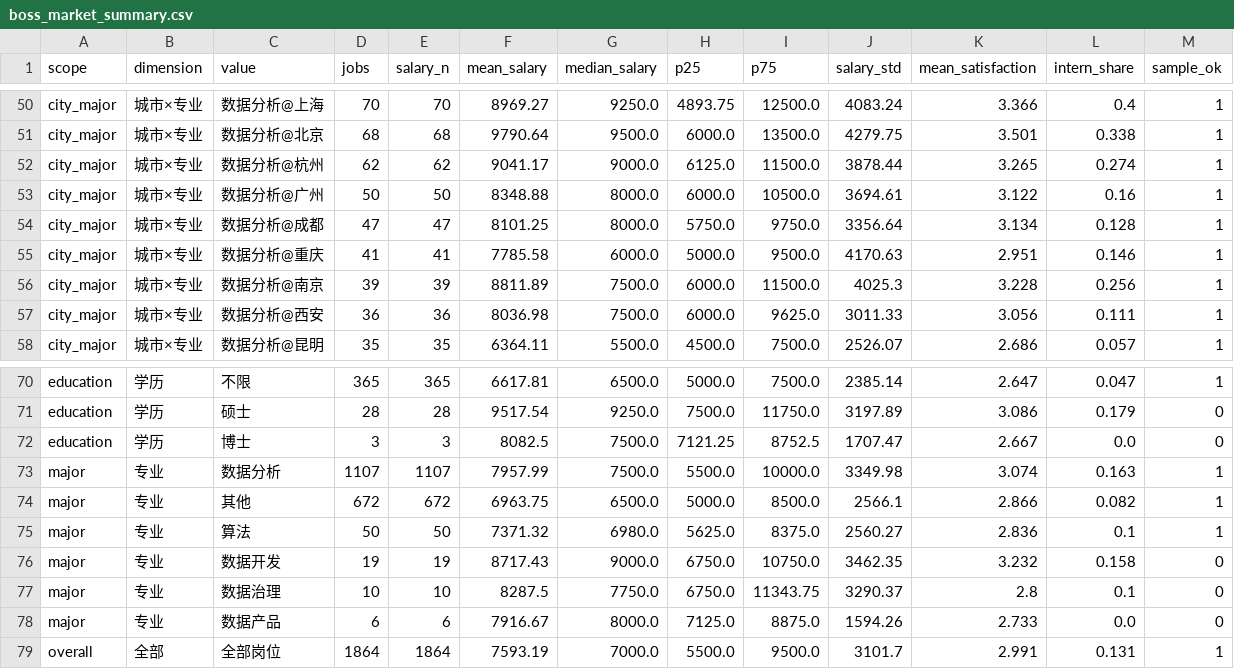
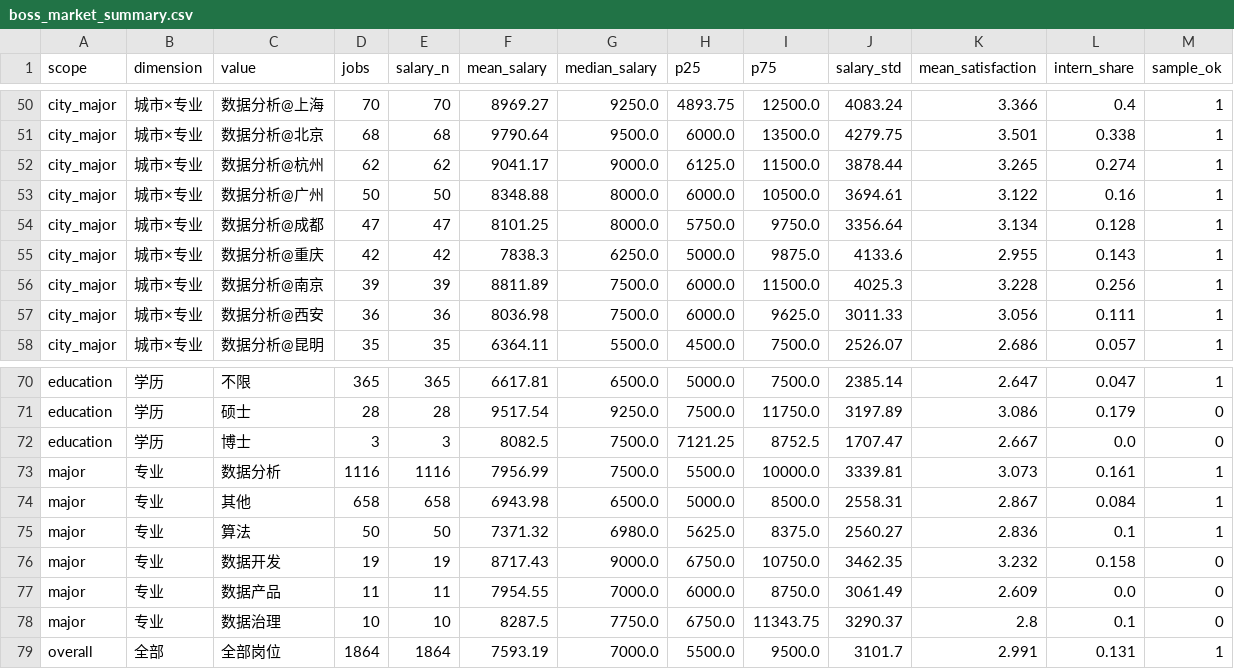
Before and after one commit to lnl-6/job-analysis, a CSV file: data/published/boss_market_summary.csv, drawn as a sheet; only a part is shown, gaps mark what is left out.

```diff
--- a/data/published/boss_market_summary.csv
+++ b/data/published/boss_market_summary.csv
@@ -54,3 +54,3 @@ city_major,城市×专业,数据分析@广州,50,50,8348.88,8000.0,6000.0,10500.
 city_major,城市×专业,数据分析@成都,47,47,8101.25,8000.0,5750.0,9750.0,3356.64,3.134,0.128,1
-city_major,城市×专业,数据分析@重庆,41,41,7785.58,6000.0,5000.0,9500.0,4170.63,2.951,0.146,1
+city_major,城市×专业,数据分析@重庆,42,42,7838.3,6250.0,5000.0,9875.0,4133.6,2.955,0.143,1
 city_major,城市×专业,数据分析@南京,39,39,8811.89,7500.0,6000.0,11500.0,4025.3,3.228,0.256,1
@@ -72,8 +72,8 @@ education,学历,硕士,28,28,9517.54,9250.0,7500.0,11750.0,3197.89,3.086,0.179,
 education,学历,博士,3,3,8082.5,7500.0,7121.25,8752.5,1707.47,2.667,0.0,0
-major,专业,数据分析,1107,1107,7957.99,7500.0,5500.0,10000.0,3349.98,3.074,0.163,1
-major,专业,其他,672,672,6963.75,6500.0,5000.0,8500.0,2566.1,2.866,0.082,1
+major,专业,数据分析,1116,1116,7956.99,7500.0,5500.0,10000.0,3339.81,3.073,0.161,1
+major,专业,其他,658,658,6943.98,6500.0,5000.0,8500.0,2558.31,2.867,0.084,1
 major,专业,算法,50,50,7371.32,6980.0,5625.0,8375.0,2560.27,2.836,0.1,1
 major,专业,数据开发,19,19,8717.43,9000.0,6750.0,10750.0,3462.35,3.232,0.158,0
+major,专业,数据产品,11,11,7954.55,7000.0,6000.0,8750.0,3061.49,2.609,0.0,0
 major,专业,数据治理,10,10,8287.5,7750.0,6750.0,11343.75,3290.37,2.8,0.1,0
-major,专业,数据产品,6,6,7916.67,8000.0,7125.0,8875.0,1594.26,2.733,0.0,0
 overall,全部,全部岗位,1864,1864,7593.19,7000.0,5500.0,9500.0,3101.7,2.991,0.131,1
```
Also changed, not shown: 9 other files.
